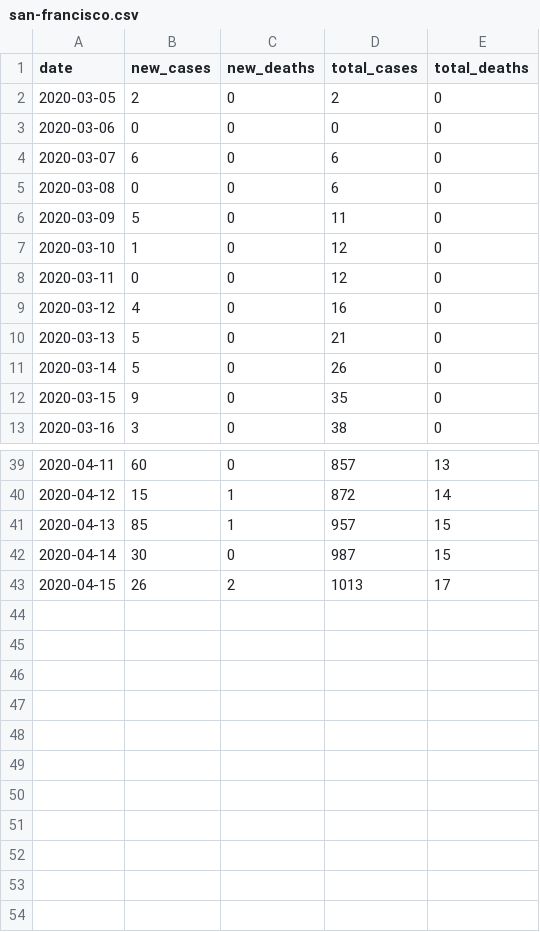
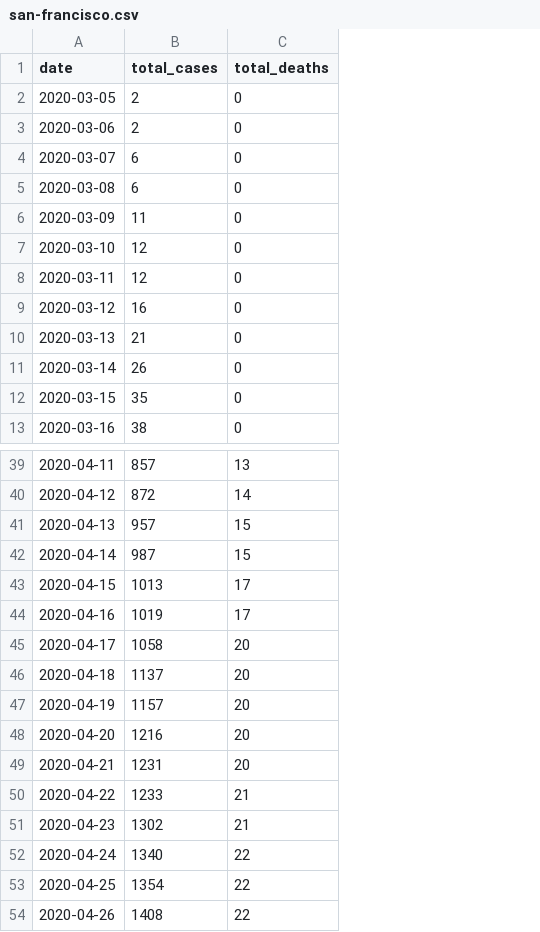
Before and after one commit to mkuo/covid19, a CSV file: san-francisco.csv, drawn as a sheet; only a part is shown, gaps mark what is left out; removed rows and columns are numbered as before the commit, all else as after; the diff names each change by its address in the sheet, - before the commit and + after, or states it on an @@ line.

```diff
--- a/san-francisco.csv
+++ b/san-francisco.csv
-column B (new_cases), rows 2-13: 2 | 0 | 6 | 0 | 5 | 1 | 0 | 4 | 5 | 5 | 9 | 3; rows 39-43: 60 | 15 | 85 | 30 | 26
-column C (new_deaths), rows 2-13: all 0; rows 39-43: 0 | 1 | 1 | 0 | 2
-B3 (total_cases): 0
+B3 (total_cases): 2
+row 44: 2020-04-16 | 1019 | 17
+row 45: 2020-04-17 | 1058 | 20
+row 46: 2020-04-18 | 1137 | 20
+row 47: 2020-04-19 | 1157 | 20
+row 48: 2020-04-20 | 1216 | 20
+row 49: 2020-04-21 | 1231 | 20
+row 50: 2020-04-22 | 1233 | 21
+row 51: 2020-04-23 | 1302 | 21
+row 52: 2020-04-24 | 1340 | 22
+row 53: 2020-04-25 | 1354 | 22
+row 54: 2020-04-26 | 1408 | 22
```
Also changed, not shown: 2 other files.
